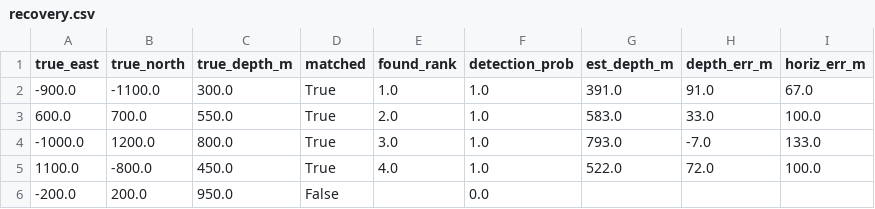
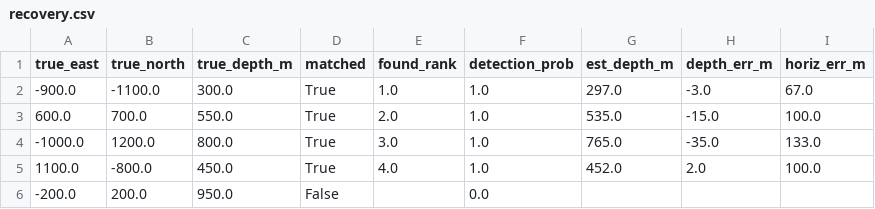
Before and after one commit to Pr0spektor/subsurface-target-ranking, a CSV file: results/recovery.csv, drawn as a sheet.

```diff
--- a/results/recovery.csv
+++ b/results/recovery.csv
@@ -1,6 +1,6 @@
 true_east,true_north,true_depth_m,matched,found_rank,detection_prob,est_depth_m,depth_err_m,horiz_err_m
--900.0,-1100.0,300.0,True,1.0,1.0,391.0,91.0,67.0
-600.0,700.0,550.0,True,2.0,1.0,583.0,33.0,100.0
--1000.0,1200.0,800.0,True,3.0,1.0,793.0,-7.0,133.0
-1100.0,-800.0,450.0,True,4.0,1.0,522.0,72.0,100.0
+-900.0,-1100.0,300.0,True,1.0,1.0,297.0,-3.0,67.0
+600.0,700.0,550.0,True,2.0,1.0,535.0,-15.0,100.0
+-1000.0,1200.0,800.0,True,3.0,1.0,765.0,-35.0,133.0
+1100.0,-800.0,450.0,True,4.0,1.0,452.0,2.0,100.0
 -200.0,200.0,950.0,False,,0.0,,,
```
Also changed, not shown: results/ranked_targets.csv, 7 other files.
